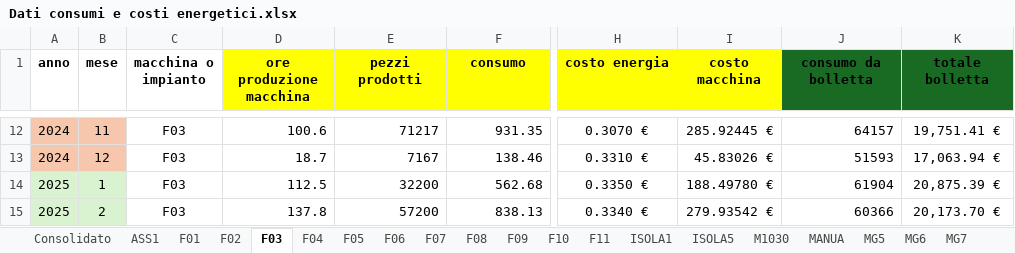
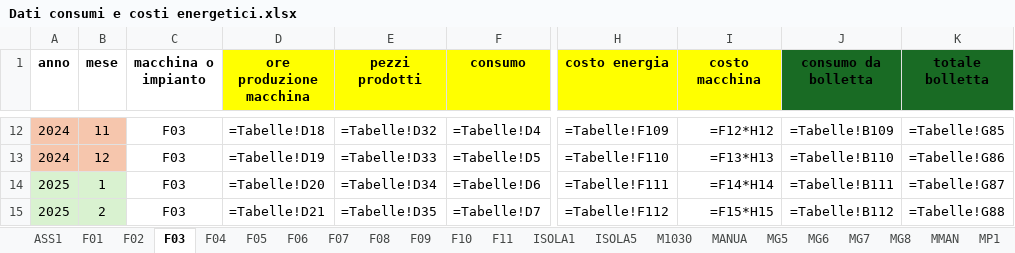
Before and after one commit to StefanoBonfanti66/energia_consumi_produzione, an Excel workbook: Dati consumi e costi energetici.xlsx, sheet F03, drawn as a sheet; only a part is shown, gaps mark what is left out; values as stored, in another font and other column widths than the file's, no borders; formulas without a stored value are shown as written; the diff covers the shown part only; the diff names each change by its address in the sheet, - before the commit and + after, or states it on an @@ line.

```diff
--- a/Dati consumi e costi energetici.xlsx (sheet F03)
+++ b/Dati consumi e costi energetici.xlsx (sheet F03)
-D12 (ore produzione macchina): 100.6
+D12 (ore produzione macchina): =Tabelle!D18
-E12 (pezzi prodotti): 71217
+E12 (pezzi prodotti): =Tabelle!D32
-F12 (consumo): 931.35
+F12 (consumo): =Tabelle!D4
-H12 (costo energia): 0.3070 €
+H12 (costo energia): =Tabelle!F109
-I12 (costo macchina): 285.92445 €
+I12 (costo macchina): =F12*H12
-J12 (consumo da bolletta): 64157
+J12 (consumo da bolletta): =Tabelle!B109
-K12 (totale bolletta): 19,751.41 €
+K12 (totale bolletta): =Tabelle!G85
-D13 (ore produzione macchina): 18.7
+D13 (ore produzione macchina): =Tabelle!D19
-E13 (pezzi prodotti): 7167
+E13 (pezzi prodotti): =Tabelle!D33
-F13 (consumo): 138.46
+F13 (consumo): =Tabelle!D5
-H13 (costo energia): 0.3310 €
+H13 (costo energia): =Tabelle!F110
-I13 (costo macchina): 45.83026 €
+I13 (costo macchina): =F13*H13
-J13 (consumo da bolletta): 51593
+J13 (consumo da bolletta): =Tabelle!B110
-K13 (totale bolletta): 17,063.94 €
+K13 (totale bolletta): =Tabelle!G86
-D14 (ore produzione macchina): 112.5
+D14 (ore produzione macchina): =Tabelle!D20
-E14 (pezzi prodotti): 32200
+E14 (pezzi prodotti): =Tabelle!D34
-F14 (consumo): 562.68
+F14 (consumo): =Tabelle!D6
-H14 (costo energia): 0.3350 €
+H14 (costo energia): =Tabelle!F111
-I14 (costo macchina): 188.49780 €
+I14 (costo macchina): =F14*H14
-J14 (consumo da bolletta): 61904
+J14 (consumo da bolletta): =Tabelle!B111
-K14 (totale bolletta): 20,875.39 €
+K14 (totale bolletta): =Tabelle!G87
-D15 (ore produzione macchina): 137.8
+D15 (ore produzione macchina): =Tabelle!D21
-E15 (pezzi prodotti): 57200
+E15 (pezzi prodotti): =Tabelle!D35
-F15 (consumo): 838.13
+F15 (consumo): =Tabelle!D7
-H15 (costo energia): 0.3340 €
+H15 (costo energia): =Tabelle!F112
-I15 (costo macchina): 279.93542 €
+I15 (costo macchina): =F15*H15
-J15 (consumo da bolletta): 60366
+J15 (consumo da bolletta): =Tabelle!B112
-K15 (totale bolletta): 20,173.70 €
+K15 (totale bolletta): =Tabelle!G88
```
Also changed, not shown: 92 edited cells elsewhere in this sheet, sheet Consolidato, sheet Tabelle, sheet F04, sheet TROV, sheet F06, sheet F07, 26 more sheets, other sheet tabs, charts or pictures, 3 other files.
